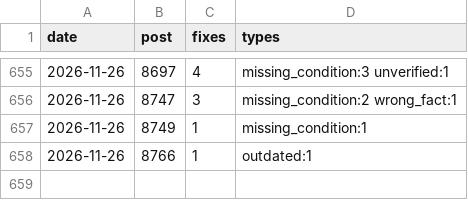
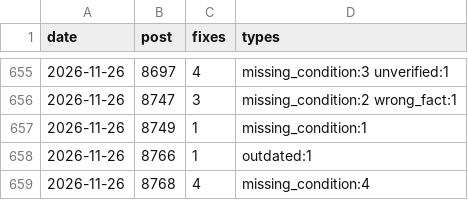
Before and after one commit to yoorimint/first-lab, a CSV file: automation/quality-log.csv, drawn as a sheet; only a part is shown, gaps mark what is left out; the diff names each change by its address in the sheet, - before the commit and + after, or states it on an @@ line.

```diff
--- a/automation/quality-log.csv
+++ b/automation/quality-log.csv
+row 659: 2026-11-26 | 8768 | 4 | missing_condition:4
```
Also changed, not shown: 8 other files.
